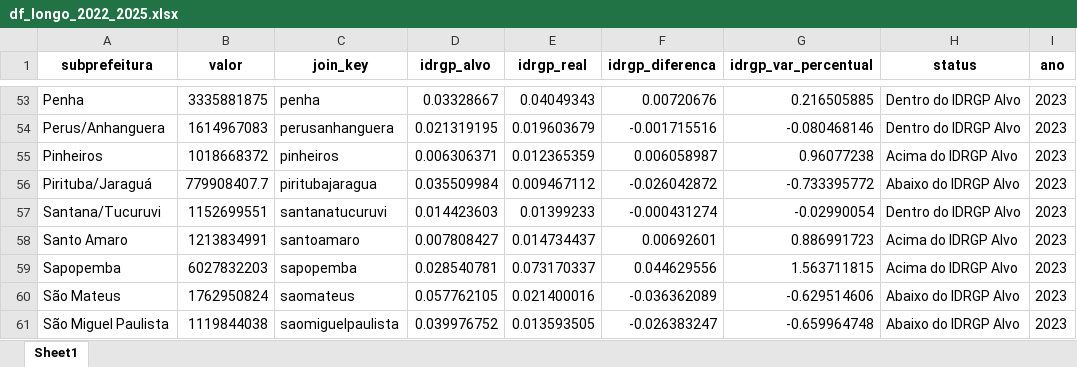
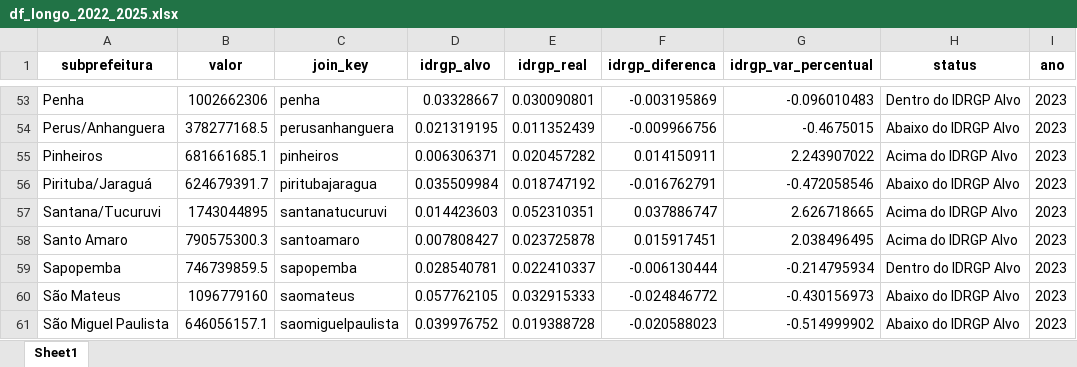
Before and after one commit to sepep-pmsp/IDRGP-2025, an Excel workbook: R Markdown/resultados/df_longo_2022_2025.xlsx, sheet Sheet1, drawn as a sheet; only a part is shown, gaps mark what is left out; values as stored, in another font and other column widths than the file's, no borders; removed rows and columns are numbered as before the commit, all else as after; the diff covers the shown part only; the diff names each change by its address in the sheet, - before the commit and + after, or states it on an @@ line.

```diff
--- a/R Markdown/resultados/df_longo_2022_2025.xlsx (sheet Sheet1)
+++ b/R Markdown/resultados/df_longo_2022_2025.xlsx (sheet Sheet1)
-B53 (valor): 3335881875
+B53 (valor): 1002662306
-E53 (idrgp_real): 0.04049343
+E53 (idrgp_real): 0.030090801
-F53 (idrgp_diferenca): 0.00720676
+F53 (idrgp_diferenca): -0.003195869
-G53 (idrgp_var_percentual): 0.216505885
+G53 (idrgp_var_percentual): -0.096010483
-row 54: Perus/Anhanguera | 1614967083 | perusanhanguera | 0.021319195 | 0.019603679 | -0.001715516 | -0.080468146 | Dentro do IDRGP Alvo | 2023
+row 54: Perus/Anhanguera | 378277168.5 | perusanhanguera | 0.021319195 | 0.011352439 | -0.009966756 | -0.4675015 | Abaixo do IDRGP Alvo | 2023
-B55 (valor): 1018668372
+B55 (valor): 681661685.1
-E55 (idrgp_real): 0.012365359
+E55 (idrgp_real): 0.020457282
-F55 (idrgp_diferenca): 0.006058987
+F55 (idrgp_diferenca): 0.014150911
-G55 (idrgp_var_percentual): 0.96077238
+G55 (idrgp_var_percentual): 2.243907022
-B56 (valor): 779908407.7
+B56 (valor): 624679391.7
-E56 (idrgp_real): 0.009467112
+E56 (idrgp_real): 0.018747192
-F56 (idrgp_diferenca): -0.026042872
+F56 (idrgp_diferenca): -0.016762791
-G56 (idrgp_var_percentual): -0.733395772
+G56 (idrgp_var_percentual): -0.472058546
-row 57: Santana/Tucuruvi | 1152699551 | santanatucuruvi | 0.014423603 | 0.01399233 | -0.000431274 | -0.02990054 | Dentro do IDRGP Alvo | 2023
+row 57: Santana/Tucuruvi | 1743044895 | santanatucuruvi | 0.014423603 | 0.052310351 | 0.037886747 | 2.626718665 | Acima do IDRGP Alvo | 2023
-B58 (valor): 1213834991
+B58 (valor): 790575300.3
-E58 (idrgp_real): 0.014734437
+E58 (idrgp_real): 0.023725878
-F58 (idrgp_diferenca): 0.00692601
+F58 (idrgp_diferenca): 0.015917451
-G58 (idrgp_var_percentual): 0.886991723
+G58 (idrgp_var_percentual): 2.038496495
-row 59: Sapopemba | 6027832203 | sapopemba | 0.028540781 | 0.073170337 | 0.044629556 | 1.563711815 | Acima do IDRGP Alvo | 2023
+row 59: Sapopemba | 746739859.5 | sapopemba | 0.028540781 | 0.022410337 | -0.006130444 | -0.214795934 | Dentro do IDRGP Alvo | 2023
-B60 (valor): 1762950824
+B60 (valor): 1096779160
-E60 (idrgp_real): 0.021400016
+E60 (idrgp_real): 0.032915333
-F60 (idrgp_diferenca): -0.036362089
+F60 (idrgp_diferenca): -0.024846772
-G60 (idrgp_var_percentual): -0.629514606
+G60 (idrgp_var_percentual): -0.430156973
-B61 (valor): 1119844038
+B61 (valor): 646056157.1
-E61 (idrgp_real): 0.013593505
+E61 (idrgp_real): 0.019388728
-F61 (idrgp_diferenca): -0.026383247
+F61 (idrgp_diferenca): -0.020588023
-G61 (idrgp_var_percentual): -0.659964748
+G61 (idrgp_var_percentual): -0.514999902
```
Also changed, not shown: 10 added rows, 10 removed rows and 54 edited cells elsewhere in this sheet, R Markdown/resultados/df_anexo_2025.xlsx, R Markdown/resultados/df_ciclo_2022_2025.xlsx, 8 other files.
